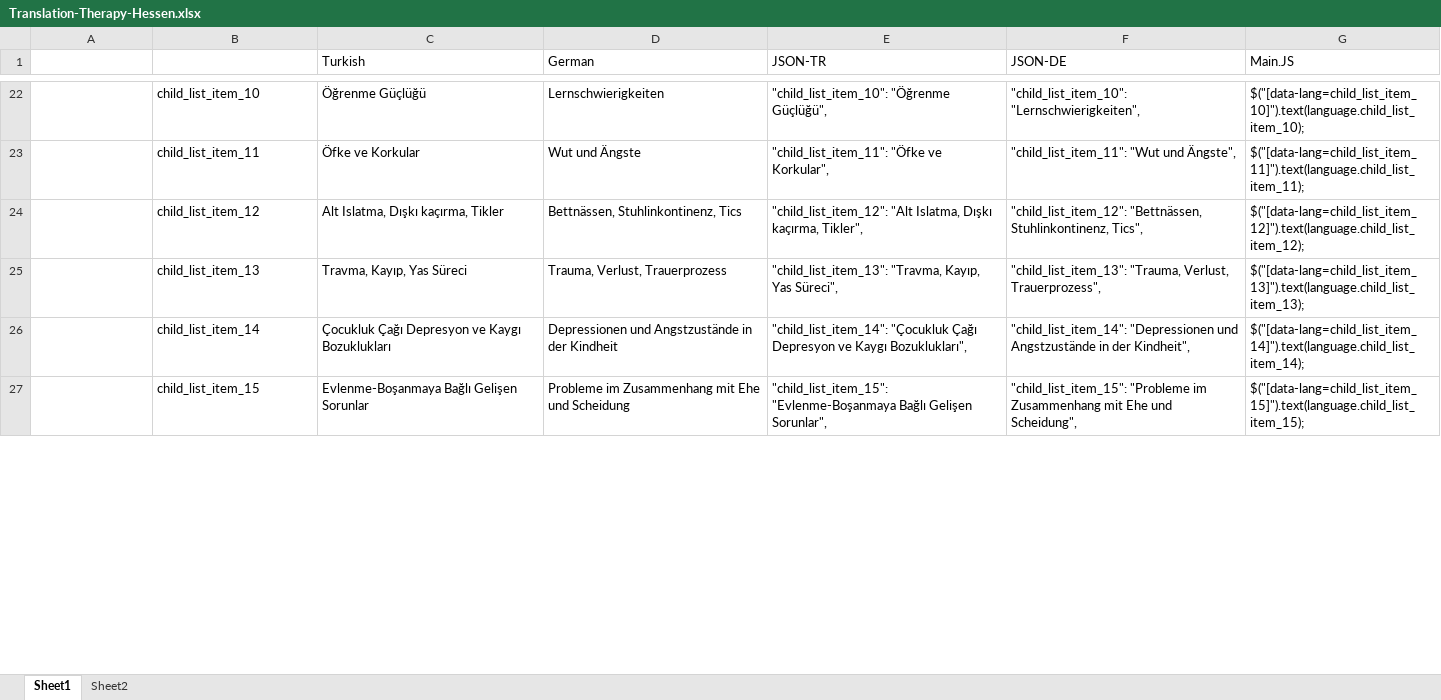
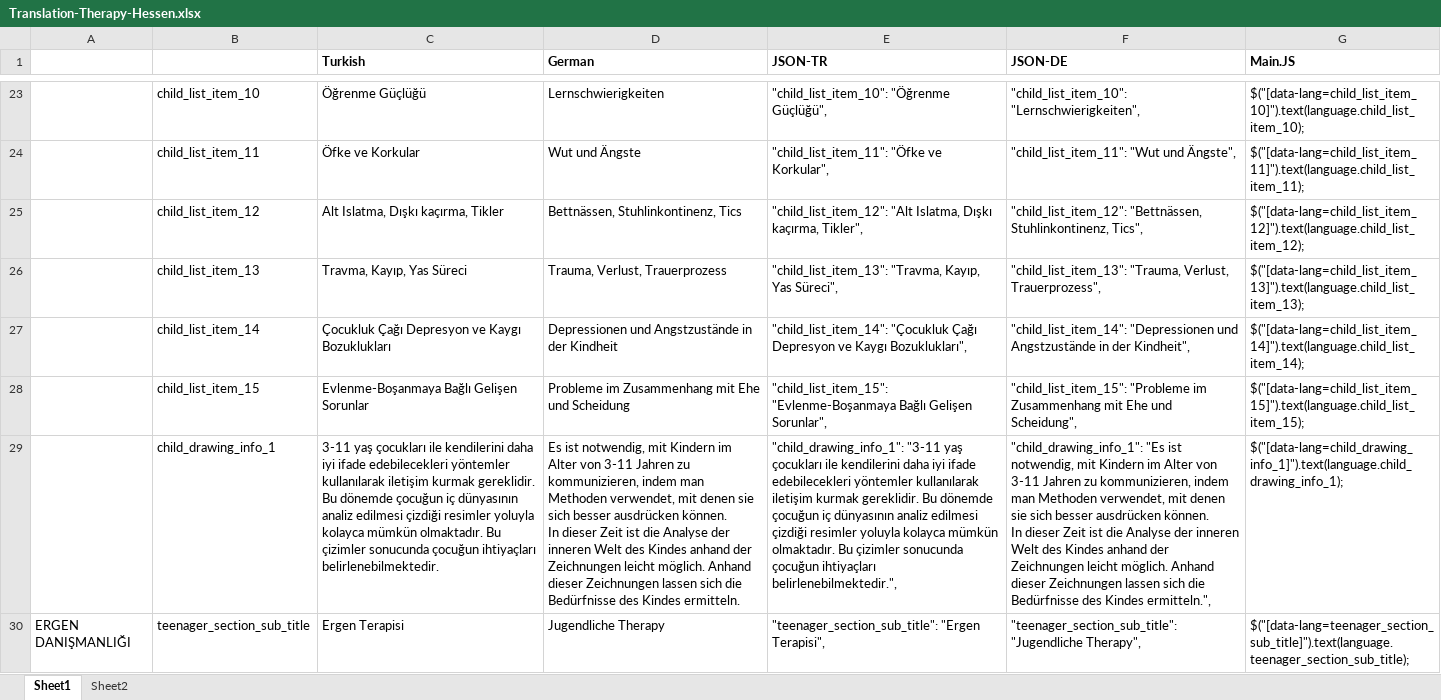
Before and after one commit to FatihTanriver/samples, an Excel workbook: TherapyHessen/doc/Translation-Therapy-Hessen.xlsx, sheet Sheet1, drawn as a sheet; only a part is shown, gaps mark what is left out; values as stored, in another font and other column widths than the file's, no borders; ↵ is a line break in a cell; the diff covers the shown part only; the diff names each change by its address in the sheet, - before the commit and + after, or states it on an @@ line.

Commit message:
Appliy Card Styling + Update translations

```diff
--- a/TherapyHessen/doc/Translation-Therapy-Hessen.xlsx (sheet Sheet1)
+++ b/TherapyHessen/doc/Translation-Therapy-Hessen.xlsx (sheet Sheet1)
-C1:G1 bold: off
+C1:G1 bold: on
+row 29:  | child_drawing_info_1 | 3-11 yaş çocukları ile kendilerini daha iyi ifade edebilecekleri yöntemler kullanılarak iletişim kurmak gereklidir. Bu dönemde çocuğun iç dünyasının analiz edilmesi çizdiği resimler yoluyla kolayca mümkün olmaktadır. Bu çizimler sonucunda çocuğun ihtiyaçları belirlenebilmektedir. | Es ist notwendig, mit Kindern im Alter von 3-11 Jahren zu kommunizieren, indem man Methoden verwendet, mit denen sie sich besser ausdrücken können. ↵ In dieser Zeit ist die Analyse der inneren Welt des Kindes anhand der Zeichnungen leicht möglich. Anhand dieser Zeichnungen lassen sich die Bedürfnisse des Kindes ermitteln. | "child_drawing_info_1": "3-11 yaş çocukları ile kendilerini daha iyi ifade edebilecekleri yöntemler kullanılarak iletişim kurmak gereklidir. Bu dönemde çocuğun iç dünyasının analiz edilmesi çizdiği resimler yoluyla kolayca mümkün olmaktadır. Bu çizimler sonucunda çocuğun ihtiyaçları belirlenebilmektedir.", | "child_drawing_info_1": "Es ist notwendig, mit Kindern im Alter von 3-11 Jahren zu kommunizieren, indem man Methoden verwendet, mit denen sie sich besser ausdrücken können. ↵ In dieser Zeit ist die Analyse der inneren Welt des Kindes anhand der Zeichnungen leicht möglich. Anhand dieser Zeichnungen lassen sich die Bedürfnisse des Kindes ermitteln.", | $("[data-lang=child_drawing_info_1]").text(language.child_drawing_info_1);
+row 30: ERGEN DANIŞMANLIĞI | teenager_section_sub_title | Ergen Terapisi | Jugendliche Therapy | "teenager_section_sub_title": "Ergen Terapisi", | "teenager_section_sub_title": "Jugendliche Therapy", | $("[data-lang=teenager_section_sub_title]").text(language.teenager_section_sub_title);
```
Also changed, not shown: 2 added rows and 2 edited cells elsewhere in this sheet, formulas that keep their value, 7 other files.
